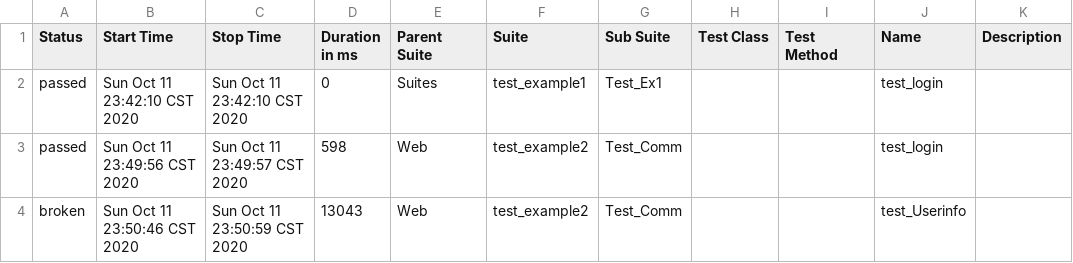
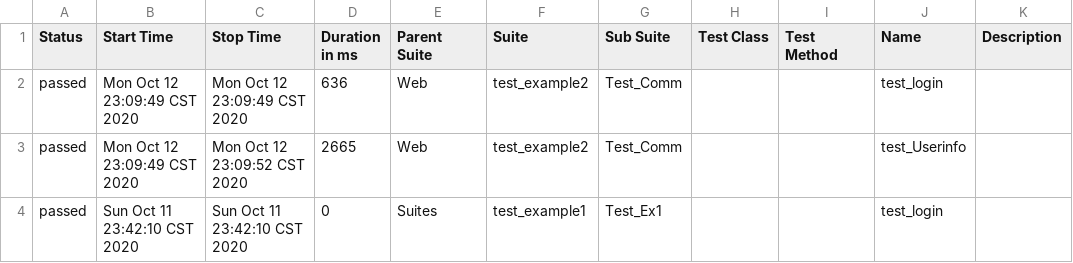
Before and after one commit to qsy732454774/pytest_camp, a CSV file: report/data/suites.csv, drawn as a sheet; removed rows and columns are numbered as before the commit, all else as after; the diff names each change by its address in the sheet, - before the commit and + after, or states it on an @@ line.

```diff
--- a/report/data/suites.csv
+++ b/report/data/suites.csv
+row 2: passed | Mon Oct 12 23:09:49 CST 2020 | Mon Oct 12 23:09:49 CST 2020 | 636 | Web | test_example2 | Test_Comm |  |  | test_login
+row 3: passed | Mon Oct 12 23:09:49 CST 2020 | Mon Oct 12 23:09:52 CST 2020 | 2665 | Web | test_example2 | Test_Comm |  |  | test_Userinfo
-row 3: passed | Sun Oct 11 23:49:56 CST 2020 | Sun Oct 11 23:49:57 CST 2020 | 598 | Web | test_example2 | Test_Comm |  |  | test_login
-row 4: broken | Sun Oct 11 23:50:46 CST 2020 | Sun Oct 11 23:50:59 CST 2020 | 13043 | Web | test_example2 | Test_Comm |  |  | test_Userinfo
```
Also changed, not shown: 50 other files.
